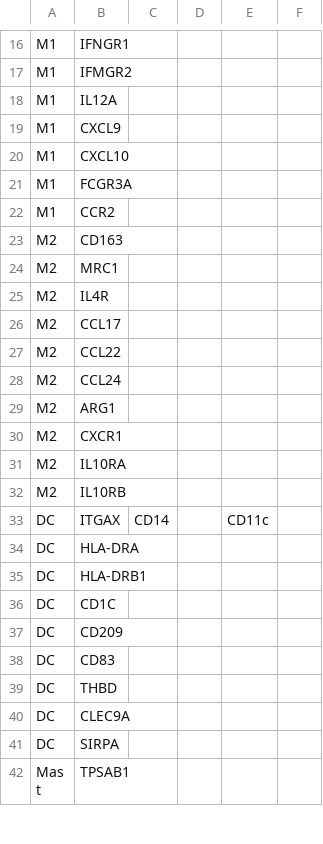
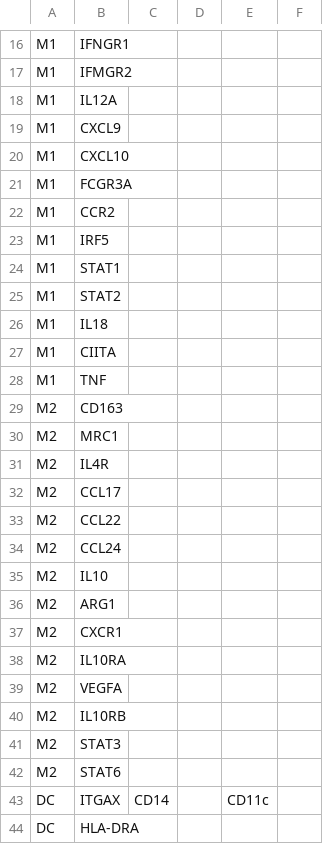
Before and after one commit to lawrenson-lab/sc_endo_la_immune, a CSV file: data/Myeloid_Cells_Markers.csv, drawn as a sheet; only a part is shown, gaps mark what is left out; the shorter side is filled out with more unchanged rows.

```diff
--- a/data/Myeloid_Cells_Markers.csv
+++ b/data/Myeloid_Cells_Markers.csv
@@ -22,2 +22,8 @@ M1,FCGR3A,,,,
 M1,CCR2,,,,
+M1,IRF5,,,,
+M1,STAT1,,,,
+M1,STAT2,,,,
+M1,IL18,,,,
+M1,CIITA,,,,
+M1,TNF,,,,
 M2,CD163,,,,
@@ -28,2 +34,3 @@ M2,CCL22,,,,
 M2,CCL24,,,,
+M2,IL10,,,,
 M2,ARG1,,,,
@@ -31,3 +38,6 @@ M2,CXCR1,,,,
 M2,IL10RA,,,,
+M2,VEGFA,,,,
 M2,IL10RB,,,,
+M2,STAT3,,,,
+M2,STAT6,,,,
 DC,ITGAX,CD14,,CD11c,
```
Also changed, not shown: data/Immune_Marker.csv, data/heatmap_df.csv, 7 other files.
